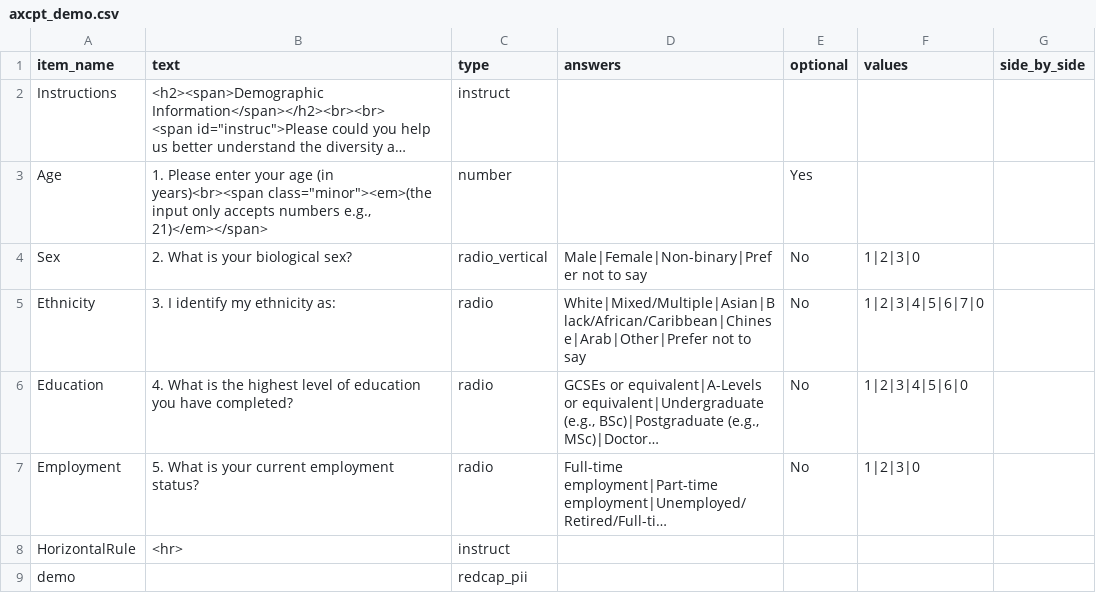
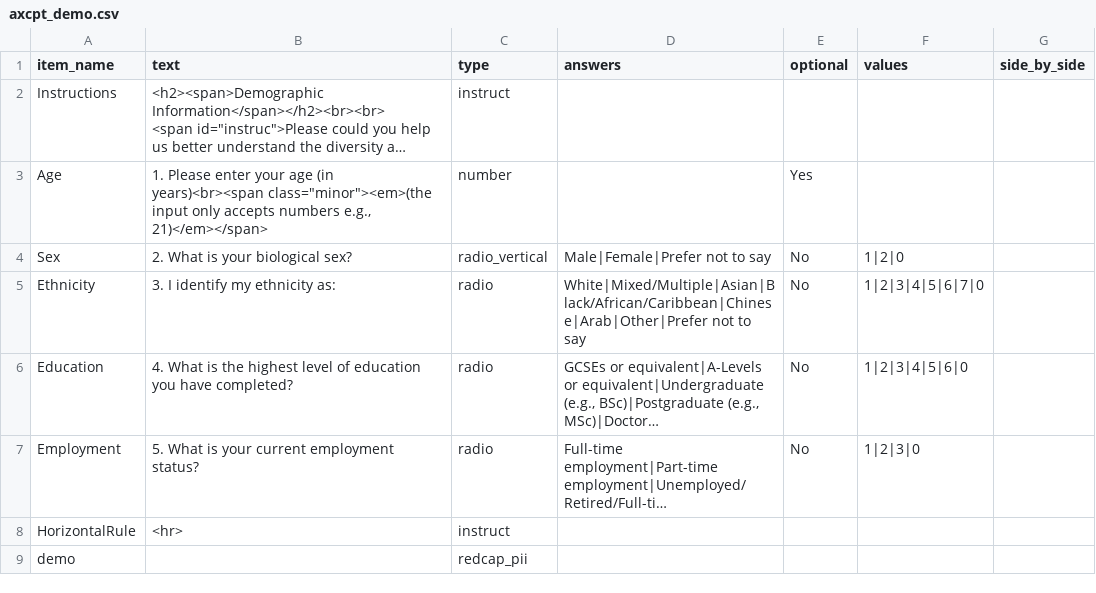
Before and after one commit to tdepsych/collector-experiments, a CSV file: User/Surveys/axcpt_demo.csv, drawn as a sheet; long unchanged cells end in …; the diff names each change by its address in the sheet, - before the commit and + after, or states it on an @@ line.

Commit message:
AXCPT - Gender Demographics Tweak

```diff
--- a/User/Surveys/axcpt_demo.csv
+++ b/User/Surveys/axcpt_demo.csv
-D4 (answers): Male|Female|Non-binary|Prefer not to say
+D4 (answers): Male|Female|Prefer not to say
-F4 (values): 1|2|3|0
+F4 (values): 1|2|0
```
Also changed, not shown: 2 other files.
